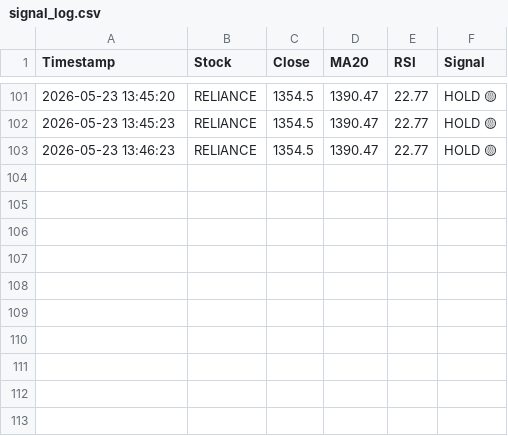
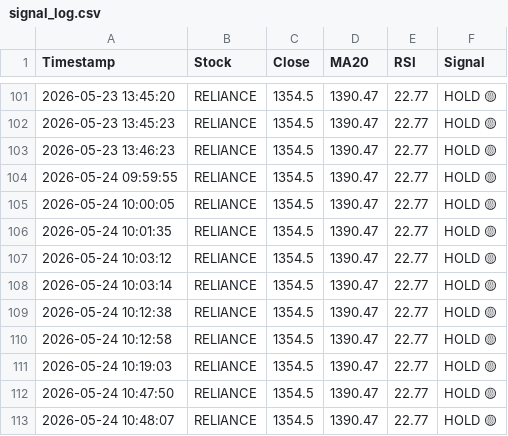
Before and after one commit to firojkhan9/trading-os, a CSV file: logs/signal_log.csv, drawn as a sheet; only a part is shown, gaps mark what is left out.

```diff
--- a/logs/signal_log.csv
+++ b/logs/signal_log.csv
@@ -103 +103,11 @@ Timestamp,Stock,Close,MA20,RSI,Signal
 2026-05-23 13:46:23,RELIANCE,1354.5,1390.47,22.77,HOLD 🟡
+2026-05-24 09:59:55,RELIANCE,1354.5,1390.47,22.77,HOLD 🟡
+2026-05-24 10:00:05,RELIANCE,1354.5,1390.47,22.77,HOLD 🟡
+2026-05-24 10:01:35,RELIANCE,1354.5,1390.47,22.77,HOLD 🟡
+2026-05-24 10:03:12,RELIANCE,1354.5,1390.47,22.77,HOLD 🟡
+2026-05-24 10:03:14,RELIANCE,1354.5,1390.47,22.77,HOLD 🟡
+2026-05-24 10:12:38,RELIANCE,1354.5,1390.47,22.77,HOLD 🟡
+2026-05-24 10:12:58,RELIANCE,1354.5,1390.47,22.77,HOLD 🟡
+2026-05-24 10:19:03,RELIANCE,1354.5,1390.47,22.77,HOLD 🟡
+2026-05-24 10:47:50,RELIANCE,1354.5,1390.47,22.77,HOLD 🟡
+2026-05-24 10:48:07,RELIANCE,1354.5,1390.47,22.77,HOLD 🟡
```
Also changed, not shown: 4 other files.
